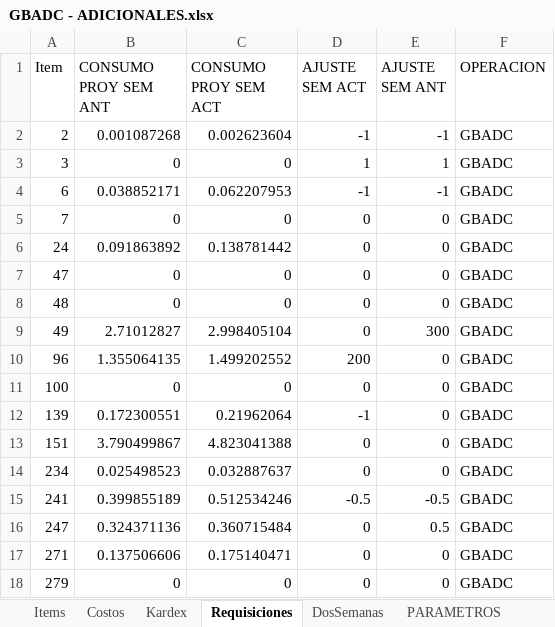
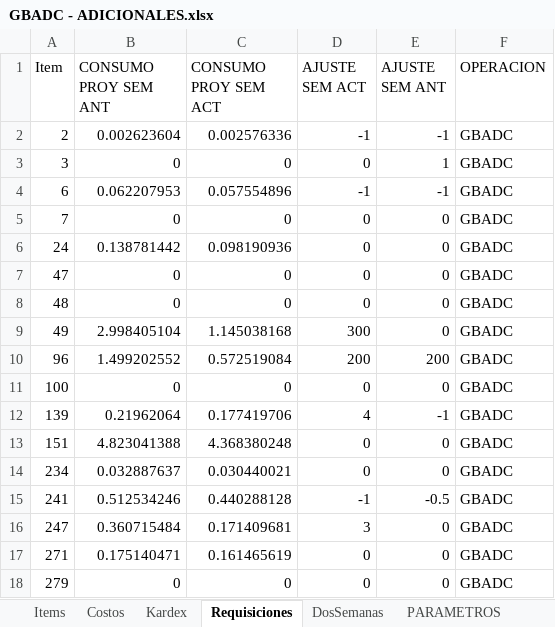
Before and after one commit to AlvaroCornejo/EBC_PEDIDOS_ADICIONALES, an Excel workbook: data/GBADC - ADICIONALES.xlsx, sheet Requisiciones, drawn as a sheet; only a part is shown; values as stored, in another font and other column widths than the file's, no borders; table styles not drawn; the diff covers the shown part only; the diff names each change by its address in the sheet, - before the commit and + after, or states it on an @@ line.

```diff
--- a/data/GBADC - ADICIONALES.xlsx (sheet Requisiciones)
+++ b/data/GBADC - ADICIONALES.xlsx (sheet Requisiciones)
-B2 (CONSUMO PROY SEM ANT): 0.001087268
+B2 (CONSUMO PROY SEM ANT): 0.002623604
-C2 (CONSUMO PROY SEM ACT): 0.002623604
+C2 (CONSUMO PROY SEM ACT): 0.002576336
-D3 (AJUSTE SEM ACT): 1
+D3 (AJUSTE SEM ACT): 0
-B4 (CONSUMO PROY SEM ANT): 0.038852171
+B4 (CONSUMO PROY SEM ANT): 0.062207953
-C4 (CONSUMO PROY SEM ACT): 0.062207953
+C4 (CONSUMO PROY SEM ACT): 0.057554896
-B6 (CONSUMO PROY SEM ANT): 0.091863892
+B6 (CONSUMO PROY SEM ANT): 0.138781442
-C6 (CONSUMO PROY SEM ACT): 0.138781442
+C6 (CONSUMO PROY SEM ACT): 0.098190936
-B9 (CONSUMO PROY SEM ANT): 2.71012827
+B9 (CONSUMO PROY SEM ANT): 2.998405104
-C9 (CONSUMO PROY SEM ACT): 2.998405104
+C9 (CONSUMO PROY SEM ACT): 1.145038168
-D9 (AJUSTE SEM ACT): 0
+D9 (AJUSTE SEM ACT): 300
-E9 (AJUSTE SEM ANT): 300
+E9 (AJUSTE SEM ANT): 0
-B10 (CONSUMO PROY SEM ANT): 1.355064135
+B10 (CONSUMO PROY SEM ANT): 1.499202552
-C10 (CONSUMO PROY SEM ACT): 1.499202552
+C10 (CONSUMO PROY SEM ACT): 0.572519084
-E10 (AJUSTE SEM ANT): 0
+E10 (AJUSTE SEM ANT): 200
-B12 (CONSUMO PROY SEM ANT): 0.172300551
+B12 (CONSUMO PROY SEM ANT): 0.21962064
-C12 (CONSUMO PROY SEM ACT): 0.21962064
+C12 (CONSUMO PROY SEM ACT): 0.177419706
-D12 (AJUSTE SEM ACT): -1
+D12 (AJUSTE SEM ACT): 4
-E12 (AJUSTE SEM ANT): 0
+E12 (AJUSTE SEM ANT): -1
-B13 (CONSUMO PROY SEM ANT): 3.790499867
+B13 (CONSUMO PROY SEM ANT): 4.823041388
-C13 (CONSUMO PROY SEM ACT): 4.823041388
+C13 (CONSUMO PROY SEM ACT): 4.368380248
-B14 (CONSUMO PROY SEM ANT): 0.025498523
+B14 (CONSUMO PROY SEM ANT): 0.032887637
-C14 (CONSUMO PROY SEM ACT): 0.032887637
+C14 (CONSUMO PROY SEM ACT): 0.030440021
-B15 (CONSUMO PROY SEM ANT): 0.399855189
+B15 (CONSUMO PROY SEM ANT): 0.512534246
-C15 (CONSUMO PROY SEM ACT): 0.512534246
+C15 (CONSUMO PROY SEM ACT): 0.440288128
-D15 (AJUSTE SEM ACT): -0.5
+D15 (AJUSTE SEM ACT): -1
-B16 (CONSUMO PROY SEM ANT): 0.324371136
+B16 (CONSUMO PROY SEM ANT): 0.360715484
-C16 (CONSUMO PROY SEM ACT): 0.360715484
+C16 (CONSUMO PROY SEM ACT): 0.171409681
-D16 (AJUSTE SEM ACT): 0
+D16 (AJUSTE SEM ACT): 3
-E16 (AJUSTE SEM ANT): 0.5
+E16 (AJUSTE SEM ANT): 0
-B17 (CONSUMO PROY SEM ANT): 0.137506606
+B17 (CONSUMO PROY SEM ANT): 0.175140471
-C17 (CONSUMO PROY SEM ACT): 0.175140471
+C17 (CONSUMO PROY SEM ACT): 0.161465619
```
Also changed, not shown: 5 added rows, 7 removed rows and 501 edited cells elsewhere in this sheet, sheet Kardex, sheet DosSemanas, sheet PARAMETROS, data/GBCFR - ADICIONALES.xlsx, data/GBCRP - ADICIONALES.xlsx, 8 other files.
